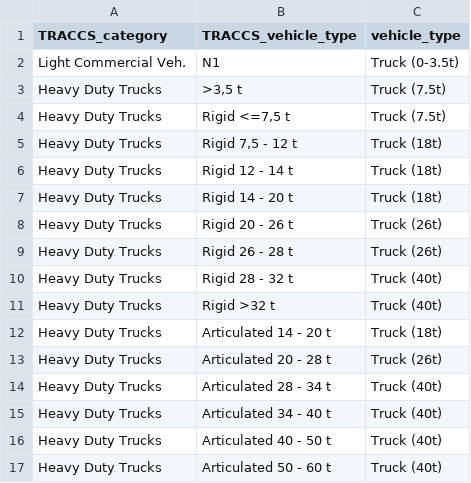
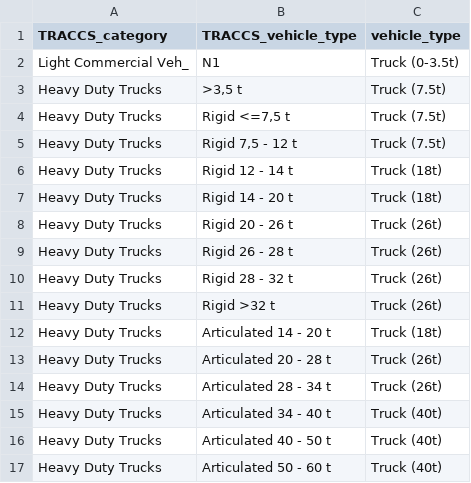
Before and after one commit to pik-piam/edgeTransport, a CSV file: inst/extdata/mapping_TRACCS_roadvehicles.csv, drawn as a sheet; only a part is shown.

```diff
--- a/inst/extdata/mapping_TRACCS_roadvehicles.csv
+++ b/inst/extdata/mapping_TRACCS_roadvehicles.csv
@@ -1,6 +1,6 @@
 TRACCS_category;TRACCS_vehicle_type;vehicle_type
-Light Commercial Veh.;N1;Truck (0-3.5t)
+Light Commercial Veh_;N1;Truck (0-3.5t)
 Heavy Duty Trucks;>3,5 t;Truck (7.5t)
 Heavy Duty Trucks;Rigid <=7,5 t;Truck (7.5t)
-Heavy Duty Trucks;Rigid 7,5 - 12 t;Truck (18t)
+Heavy Duty Trucks;Rigid 7,5 - 12 t;Truck (7.5t)
 Heavy Duty Trucks;Rigid 12 - 14 t;Truck (18t)
@@ -9,7 +9,7 @@ Heavy Duty Trucks;Rigid 20 - 26 t;Truck (26t)
 Heavy Duty Trucks;Rigid 26 - 28 t;Truck (26t)
-Heavy Duty Trucks;Rigid 28 - 32 t;Truck (40t)
-Heavy Duty Trucks;Rigid >32 t;Truck (40t)
+Heavy Duty Trucks;Rigid 28 - 32 t;Truck (26t)
+Heavy Duty Trucks;Rigid >32 t;Truck (26t)
 Heavy Duty Trucks;Articulated 14 - 20 t;Truck (18t)
 Heavy Duty Trucks;Articulated 20 - 28 t;Truck (26t)
-Heavy Duty Trucks;Articulated 28 - 34 t;Truck (40t)
+Heavy Duty Trucks;Articulated 28 - 34 t;Truck (26t)
 Heavy Duty Trucks;Articulated 34 - 40 t;Truck (40t)
```
Also changed, not shown: inst/extdata/logit_structure.csv, 4 other files.
